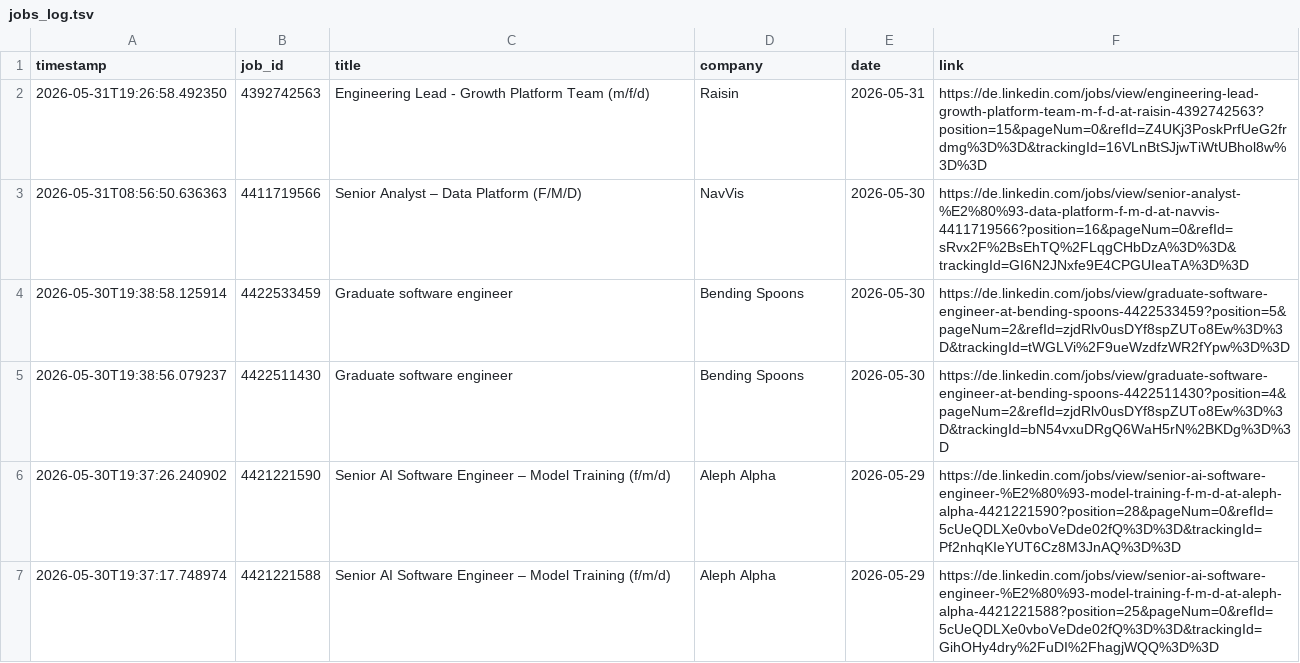
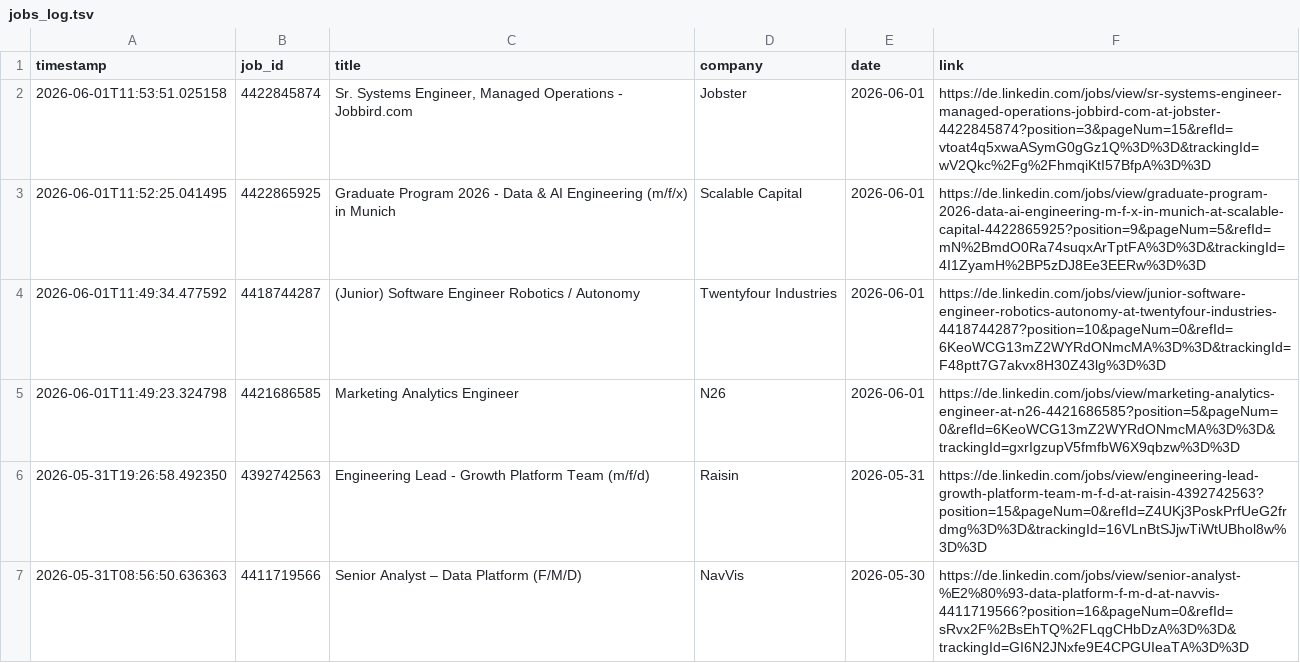
Before and after one commit to mugundanaswin/Data_Engineering, a TSV file: webscrapping_projects/scheduled/outputs/jobs_log.tsv, drawn as a sheet; only a part is shown; the shorter side is filled out with more unchanged rows.

```diff
--- a/webscrapping_projects/scheduled/outputs/jobs_log.tsv
+++ b/webscrapping_projects/scheduled/outputs/jobs_log.tsv
@@ -1,2 +1,6 @@
 timestamp	job_id	title	company	date	link
+2026-06-01T11:53:51.025158	4422845874	Sr. Systems Engineer, Managed Operations - Jobbird.com	Jobster	2026-06-01	https://de.linkedin.com/jobs/view/sr-systems-engineer-managed-operations-jobbird-com-at-jobster-4422845874?position=3&pageNum=15&refId=vtoat4q5xwaASymG0gGz1Q%3D%3D&trackingId=wV2Qkc%2Fg%2FhmqiKtI57BfpA%3D%3D
+2026-06-01T11:52:25.041495	4422865925	Graduate Program 2026 - Data & AI Engineering (m/f/x) in Munich	Scalable Capital	2026-06-01	https://de.linkedin.com/jobs/view/graduate-program-2026-data-ai-engineering-m-f-x-in-munich-at-scalable-capital-4422865925?position=9&pageNum=5&refId=mN%2BmdO0Ra74suqxArTptFA%3D%3D&trackingId=4I1ZyamH%2BP5zDJ8Ee3EERw%3D%3D
+2026-06-01T11:49:34.477592	4418744287	(Junior) Software Engineer Robotics / Autonomy	Twentyfour Industries	2026-06-01	https://de.linkedin.com/jobs/view/junior-software-engineer-robotics-autonomy-at-twentyfour-industries-4418744287?position=10&pageNum=0&refId=6KeoWCG13mZ2WYRdONmcMA%3D%3D&trackingId=F48ptt7G7akvx8H30Z43lg%3D%3D
+2026-06-01T11:49:23.324798	4421686585	Marketing Analytics Engineer	N26	2026-06-01	https://de.linkedin.com/jobs/view/marketing-analytics-engineer-at-n26-4421686585?position=5&pageNum=0&refId=6KeoWCG13mZ2WYRdONmcMA%3D%3D&trackingId=gxrIgzupV5fmfbW6X9qbzw%3D%3D
 2026-05-31T19:26:58.492350	4392742563	Engineering Lead - Growth Platform Team (m/f/d)	Raisin	2026-05-31	https://de.linkedin.com/jobs/view/engineering-lead-growth-platform-team-m-f-d-at-raisin-4392742563?position=15&pageNum=0&refId=Z4UKj3PoskPrfUeG2frdmg%3D%3D&trackingId=16VLnBtSJjwTiWtUBhol8w%3D%3D
```
